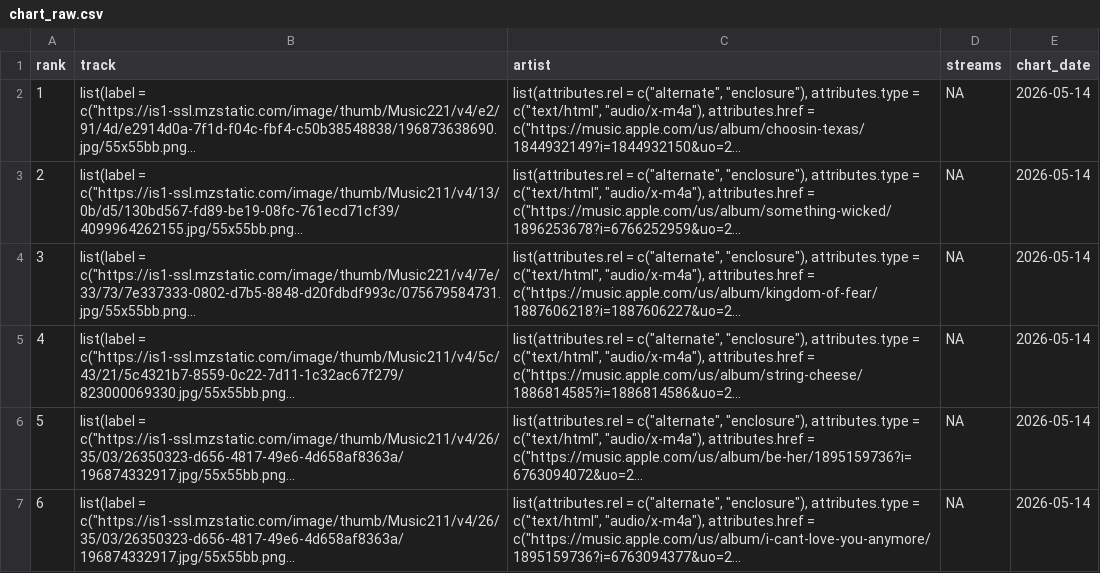
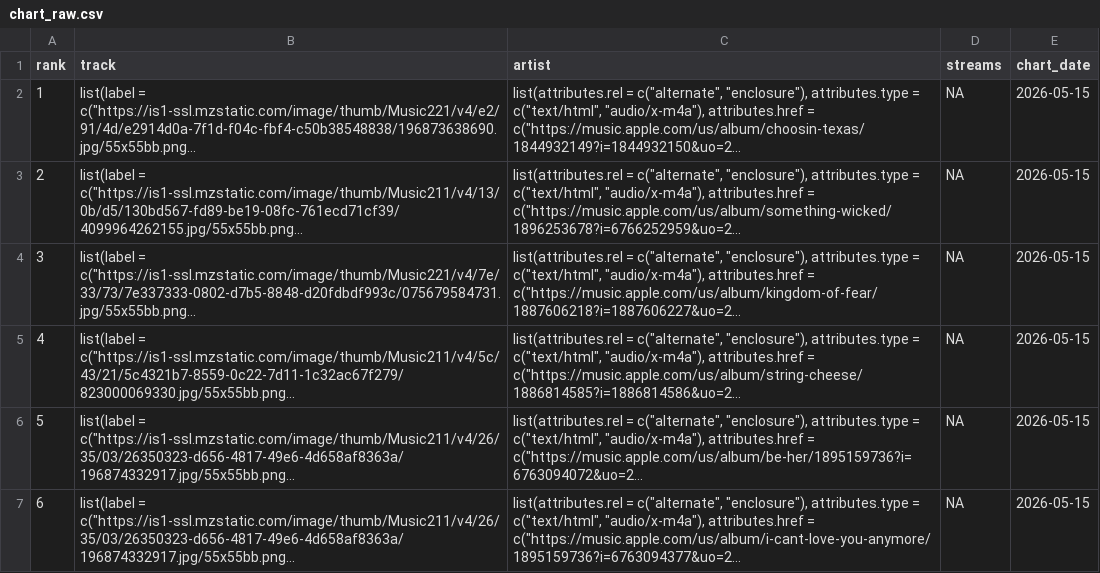
Before and after one commit to NobleXIX/JNH-LyricsDashboard, a CSV file: data_raw/chart_raw.csv, drawn as a sheet; only a part is shown; long unchanged cells end in …; the diff covers the shown part only; the diff names each change by its address in the sheet, - before the commit and + after, or states it on an @@ line.

```diff
--- a/data_raw/chart_raw.csv
+++ b/data_raw/chart_raw.csv
-E2:E7 (chart_date): 2026-05-14
+E2:E7 (chart_date): 2026-05-15
```
Also changed, not shown: 126 edited cells elsewhere in this file, data_raw/lyrics_raw.csv.
